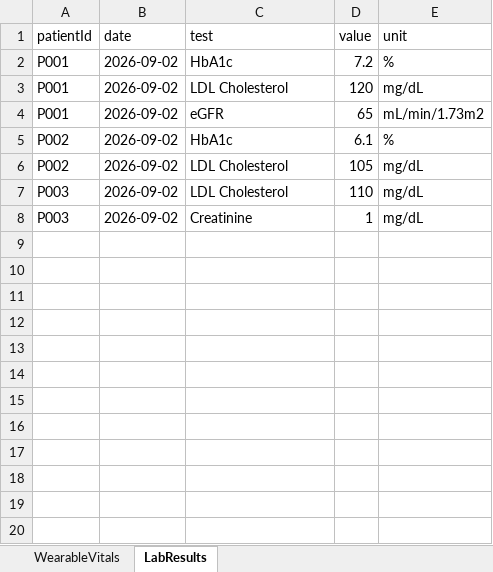
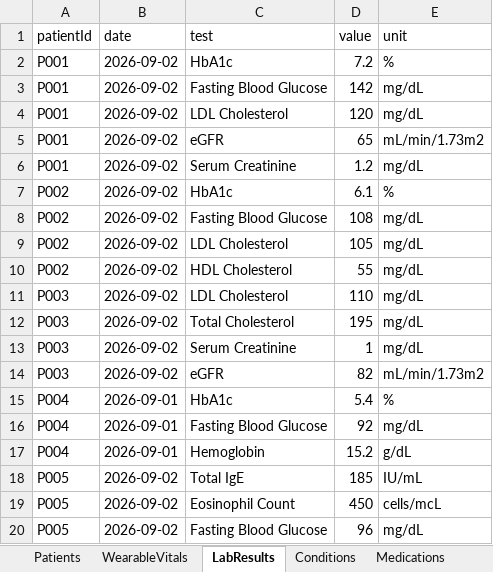
Before and after one commit to revathimurala/medisphere, an Excel workbook: data/medisphere_milestone1_demo.xlsx, sheet LabResults, drawn as a sheet; values as stored, in another font and other column widths than the file's, no borders; addresses are those after the commit; the diff names each change by its address in the sheet, - before the commit and + after, or states it on an @@ line.

```diff
--- a/data/medisphere_milestone1_demo.xlsx (sheet LabResults)
+++ b/data/medisphere_milestone1_demo.xlsx (sheet LabResults)
+sheet tab: Patients
+sheet tab: Conditions
+sheet tab: Medications
+row 3: P001 | 2026-09-02 | Fasting Blood Glucose | 142 | mg/dL
+row 6: P001 | 2026-09-02 | Serum Creatinine | 1.2 | mg/dL
+row 8: P002 | 2026-09-02 | Fasting Blood Glucose | 108 | mg/dL
+row 10: P002 | 2026-09-02 | HDL Cholesterol | 55 | mg/dL
+row 12: P003 | 2026-09-02 | Total Cholesterol | 195 | mg/dL
-C13 (test): Creatinine
+C13 (test): Serum Creatinine
+row 14: P003 | 2026-09-02 | eGFR | 82 | mL/min/1.73m2
+row 15: P004 | 2026-09-01 | HbA1c | 5.4 | %
+row 16: P004 | 2026-09-01 | Fasting Blood Glucose | 92 | mg/dL
+row 17: P004 | 2026-09-01 | Hemoglobin | 15.2 | g/dL
+row 18: P005 | 2026-09-02 | Total IgE | 185 | IU/mL
+row 19: P005 | 2026-09-02 | Eosinophil Count | 450 | cells/mcL
+row 20: P005 | 2026-09-02 | Fasting Blood Glucose | 96 | mg/dL
```
Also changed, not shown: sheet WearableVitals, other sheet tabs, 20 other files.
